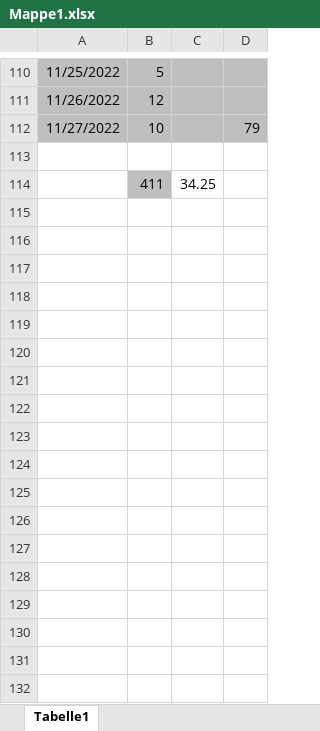
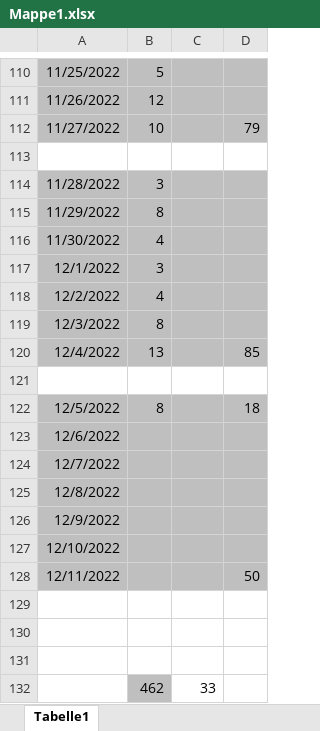
Before and after one commit to Lemme-lab/Project-Airframe, an Excel workbook: Data-Sheets/Mappe1.xlsx, sheet Tabelle1, drawn as a sheet; only a part is shown, gaps mark what is left out; values as stored, in another font and other column widths than the file's, no borders; addresses are those after the commit; the diff names each change by its address in the sheet, - before the commit and + after, or states it on an @@ line.

```diff
--- a/Data-Sheets/Mappe1.xlsx (sheet Tabelle1)
+++ b/Data-Sheets/Mappe1.xlsx (sheet Tabelle1)
+row 114: 11/28/2022 | 3
+row 115: 11/29/2022 | 8
+row 116: 11/30/2022 | 4
+row 117: 12/1/2022 | 3
+row 118: 12/2/2022 | 4
+row 119: 12/3/2022 | 8
+row 120: 12/4/2022 | 13 |  | 85
-row 121:  | 411 | 34.25
+row 121: (empty)
-B121 fill: #BFBFBF
+B121 fill: none
+row 122: 12/5/2022 | 8 |  | 18
+row 123: 12/6/2022
+row 124: 12/7/2022
+row 125: 12/8/2022
+row 126: 12/9/2022
+row 127: 12/10/2022
+row 128: 12/11/2022 |  |  | 50
+row 129: (empty)
+row 130: (empty)
+row 131: (empty)
+row 132:  | 462 | 33
```
Also changed, not shown: 6 other files.
